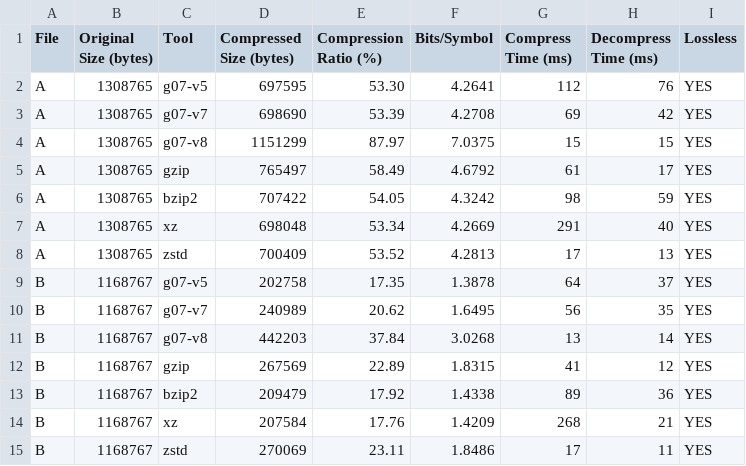
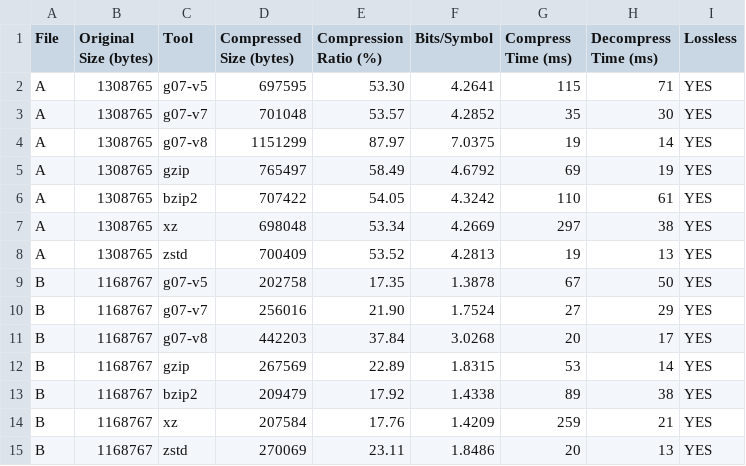
Before and after one commit to roldao04/TAI_Proj1, a CSV file: benchmarks/results.csv, drawn as a sheet; only a part is shown; the diff covers the shown part only.

```diff
--- a/benchmarks/results.csv
+++ b/benchmarks/results.csv
@@ -1,15 +1,15 @@
 File,Original Size (bytes),Tool,Compressed Size (bytes),Compression Ratio (%),Bits/Symbol,Compress Time (ms),Decompress Time (ms),Lossless
-A,1308765,g07-v5,697595,53.30,4.2641,112,76,YES
-A,1308765,g07-v7,698690,53.39,4.2708,69,42,YES
-A,1308765,g07-v8,1151299,87.97,7.0375,15,15,YES
-A,1308765,gzip,765497,58.49,4.6792,61,17,YES
-A,1308765,bzip2,707422,54.05,4.3242,98,59,YES
-A,1308765,xz,698048,53.34,4.2669,291,40,YES
-A,1308765,zstd,700409,53.52,4.2813,17,13,YES
-B,1168767,g07-v5,202758,17.35,1.3878,64,37,YES
-B,1168767,g07-v7,240989,20.62,1.6495,56,35,YES
-B,1168767,g07-v8,442203,37.84,3.0268,13,14,YES
-B,1168767,gzip,267569,22.89,1.8315,41,12,YES
-B,1168767,bzip2,209479,17.92,1.4338,89,36,YES
-B,1168767,xz,207584,17.76,1.4209,268,21,YES
-B,1168767,zstd,270069,23.11,1.8486,17,11,YES
+A,1308765,g07-v5,697595,53.30,4.2641,115,71,YES
+A,1308765,g07-v7,701048,53.57,4.2852,35,30,YES
+A,1308765,g07-v8,1151299,87.97,7.0375,19,14,YES
+A,1308765,gzip,765497,58.49,4.6792,69,19,YES
+A,1308765,bzip2,707422,54.05,4.3242,110,61,YES
+A,1308765,xz,698048,53.34,4.2669,297,38,YES
+A,1308765,zstd,700409,53.52,4.2813,19,13,YES
+B,1168767,g07-v5,202758,17.35,1.3878,67,50,YES
+B,1168767,g07-v7,256016,21.90,1.7524,27,29,YES
+B,1168767,g07-v8,442203,37.84,3.0268,20,17,YES
+B,1168767,gzip,267569,22.89,1.8315,53,14,YES
+B,1168767,bzip2,209479,17.92,1.4338,89,38,YES
+B,1168767,xz,207584,17.76,1.4209,259,21,YES
+B,1168767,zstd,270069,23.11,1.8486,20,13,YES
```
Also changed, not shown: 96 edited cells elsewhere in this file, 3 other files.
